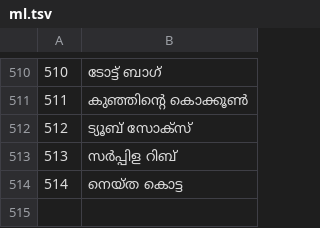
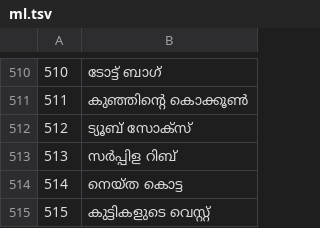
Before and after one commit to jackwallner/knit, a TSV file: scripts/l10n/ml.tsv, drawn as a sheet; only a part is shown, gaps mark what is left out.

```diff
--- a/scripts/l10n/ml.tsv
+++ b/scripts/l10n/ml.tsv
@@ -514 +514,2 @@
 514	നെയ്ത കൊട്ട
+515	കുട്ടികളുടെ വെസ്റ്റ്
```
Also changed, not shown: scripts/l10n/hi.tsv, scripts/l10n/mr.tsv, 49 other files.
